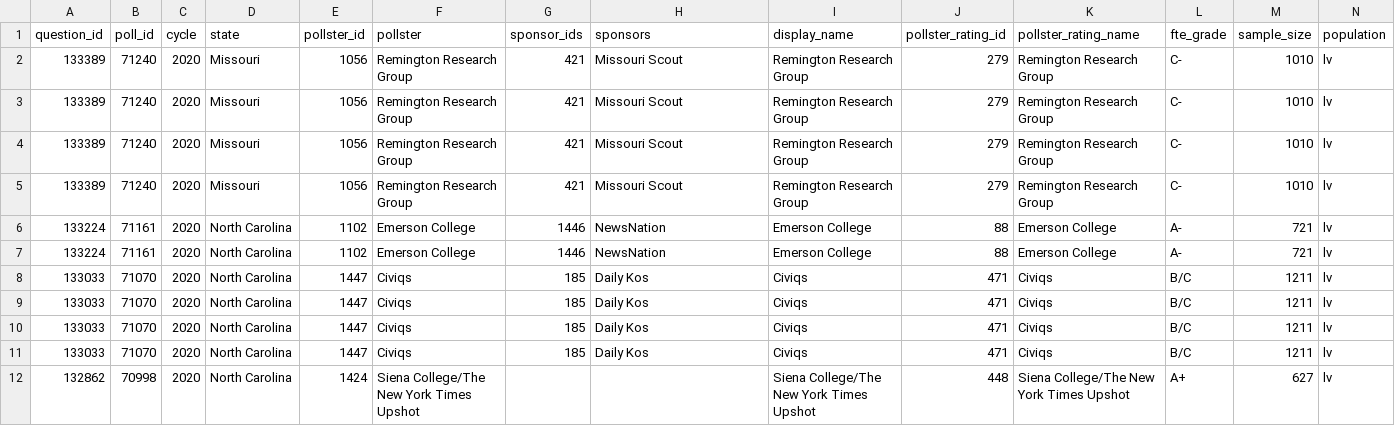
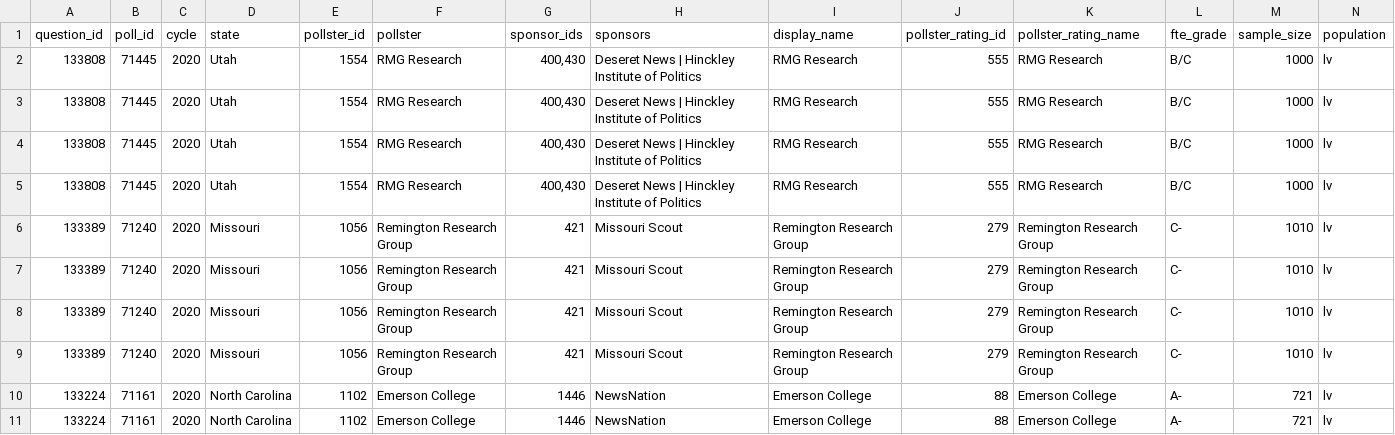
Before and after one commit to simonw/fivethirtyeight-polls, a CSV file: governor_polls.csv, drawn as a sheet; only a part is shown; the shorter side is filled out with more unchanged rows; rows hold the shown columns only; the diff names each change by its address in the sheet, - before the commit and + after, or states it on an @@ line.

```diff
--- a/governor_polls.csv
+++ b/governor_polls.csv
+row 2: 133808 | 71445 | 2020 | Utah | 1554 | RMG Research | 400,430 | Deseret News | Hinckley Institute of Politics | RMG Research | 555 | RMG Research | B/C | 1000 | lv
+row 3: 133808 | 71445 | 2020 | Utah | 1554 | RMG Research | 400,430 | Deseret News | Hinckley Institute of Politics | RMG Research | 555 | RMG Research | B/C | 1000 | lv
+row 4: 133808 | 71445 | 2020 | Utah | 1554 | RMG Research | 400,430 | Deseret News | Hinckley Institute of Politics | RMG Research | 555 | RMG Research | B/C | 1000 | lv
+row 5: 133808 | 71445 | 2020 | Utah | 1554 | RMG Research | 400,430 | Deseret News | Hinckley Institute of Politics | RMG Research | 555 | RMG Research | B/C | 1000 | lv
```
Also changed, not shown: generic_ballot_polls.csv, 3 other files.
